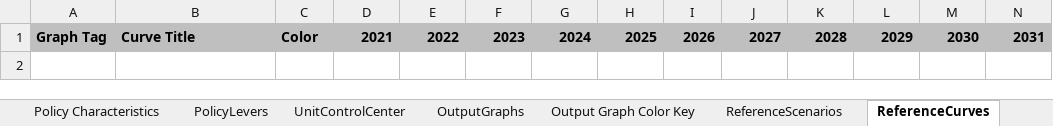
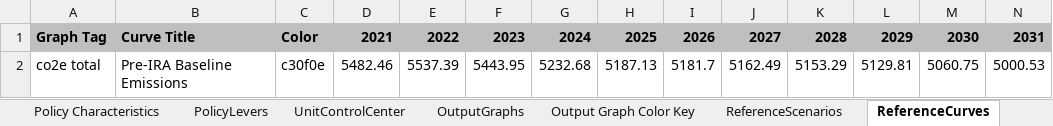
Before and after one commit to EnergyInnovation/eps-westvirginia, an Excel workbook: WebAppData.xlsx, sheet ReferenceCurves, drawn as a sheet; only a part is shown; values as stored, in another font and other column widths than the file's, no borders; rows hold the shown columns only; the diff names each change by its address in the sheet, - before the commit and + after, or states it on an @@ line.

```diff
--- a/WebAppData.xlsx (sheet ReferenceCurves)
+++ b/WebAppData.xlsx (sheet ReferenceCurves)
+row 2: co2e total | Pre-IRA Baseline Emissions | c30f0e | 5482.46 | 5537.39 | 5443.95 | 5232.68 | 5187.13 | 5181.7 | 5162.49 | 5153.29 | 5129.81 | 5060.75 | 5000.53
```
Also changed, not shown: sheet Targets, InputData/elec/BDTPTUMCF/Boolean Does This Plant Type Use Maximum Capacity Factor.xlsx, InputData/elec/DPbES/Dispatch Priority by Elec Source.xlsx, 33 other files.
